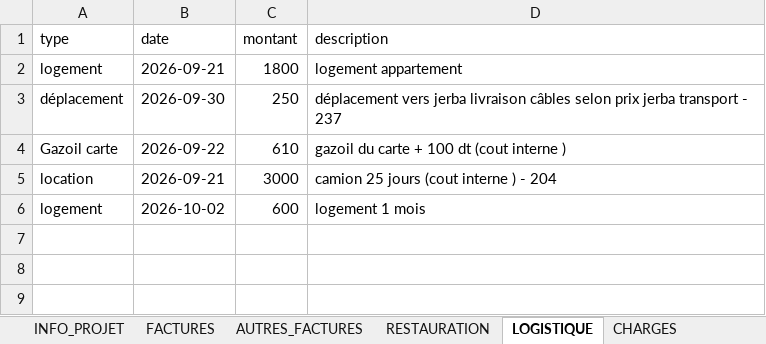
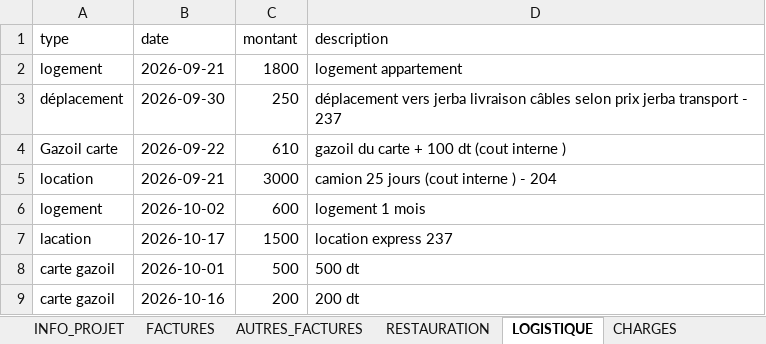
Before and after one commit to RochdiPro/projet_cost, an Excel workbook: src/assets/projets/Projet_sonede_redondance.xlsx, sheet LOGISTIQUE, drawn as a sheet; values as stored, in another font and other column widths than the file's, no borders; the diff names each change by its address in the sheet, - before the commit and + after, or states it on an @@ line.

```diff
--- a/src/assets/projets/Projet_sonede_redondance.xlsx (sheet LOGISTIQUE)
+++ b/src/assets/projets/Projet_sonede_redondance.xlsx (sheet LOGISTIQUE)
+row 7: lacation | 2026-10-17 | 1500 | location express 237
+row 8: carte gazoil | 2026-10-01 | 500 | 500 dt
+row 9: carte gazoil | 2026-10-16 | 200 | 200 dt
```
Also changed, not shown: sheet PAIEMENTS, sheet FACTURES, sheet AUTRES_FACTURES, sheet PLANIFICATION, sheet RESTAURATION, sheet INFO_PROJET, 1 more sheet, src/assets/projets/Projet_additive_CLC_CLSB_Solution_additive_delice.xlsx.
